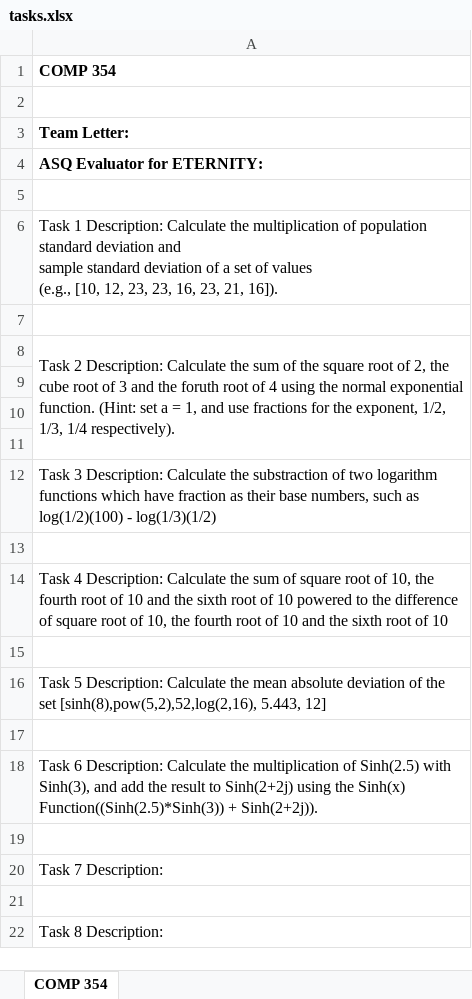
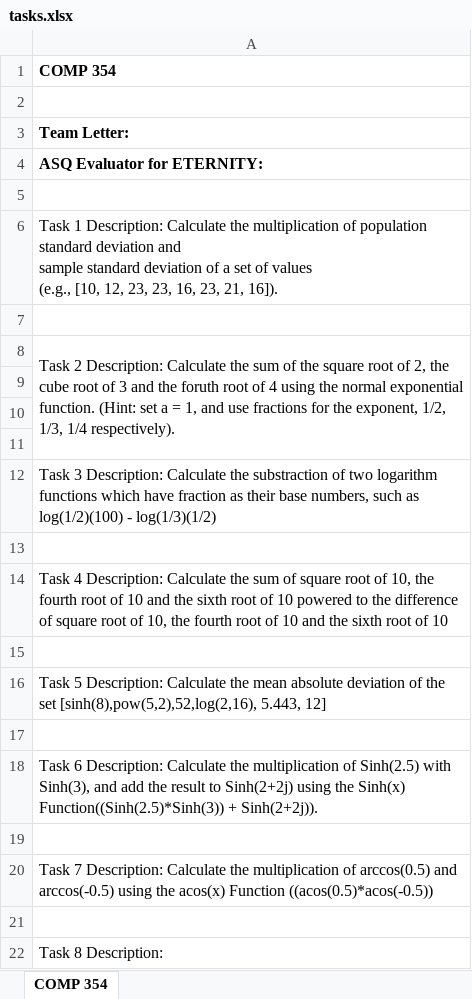
Before and after one commit to markkyn/Testes_Software_Mutates_2024_Santos_Marcos, an Excel workbook: deliverable3/tasks.xlsx, sheet COMP 354, drawn as a sheet; values as stored, in another font and other column widths than the file's, no borders; the diff names each change by its address in the sheet, - before the commit and + after, or states it on an @@ line.

Commit message:
Updated tasks file Added task 7 description

```diff
--- a/deliverable3/tasks.xlsx (sheet COMP 354)
+++ b/deliverable3/tasks.xlsx (sheet COMP 354)
-A20: …7 Description:
+A20: …7 Description: Calculate the multiplication of arccos(0.5) and arccos(-0.5) using the acos(x) Function ((acos(0.5)*acos(-0.5))
```
